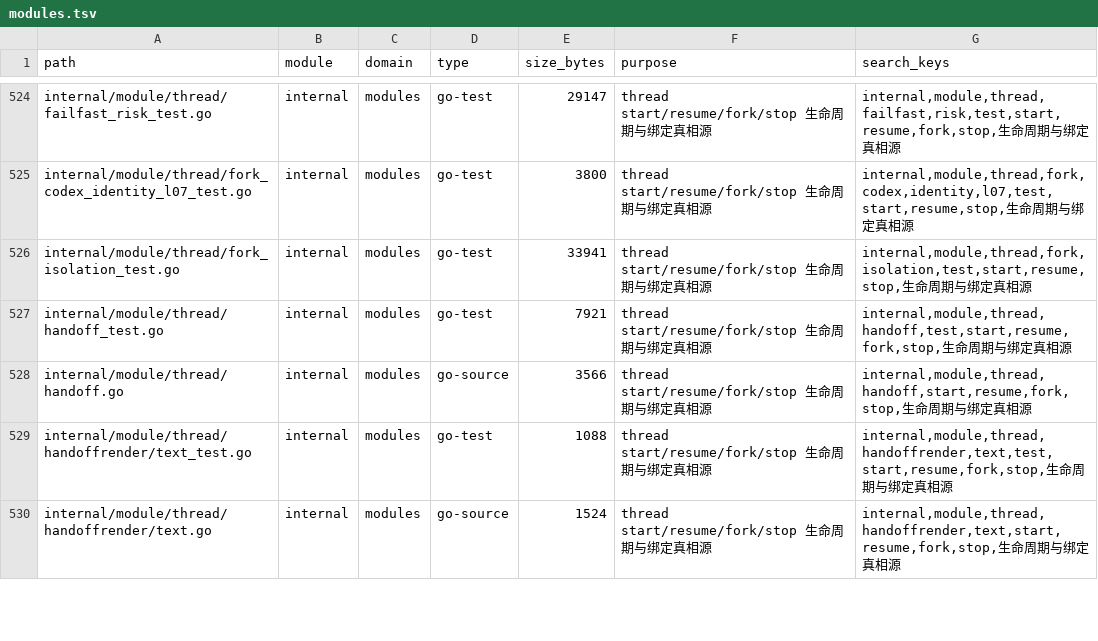
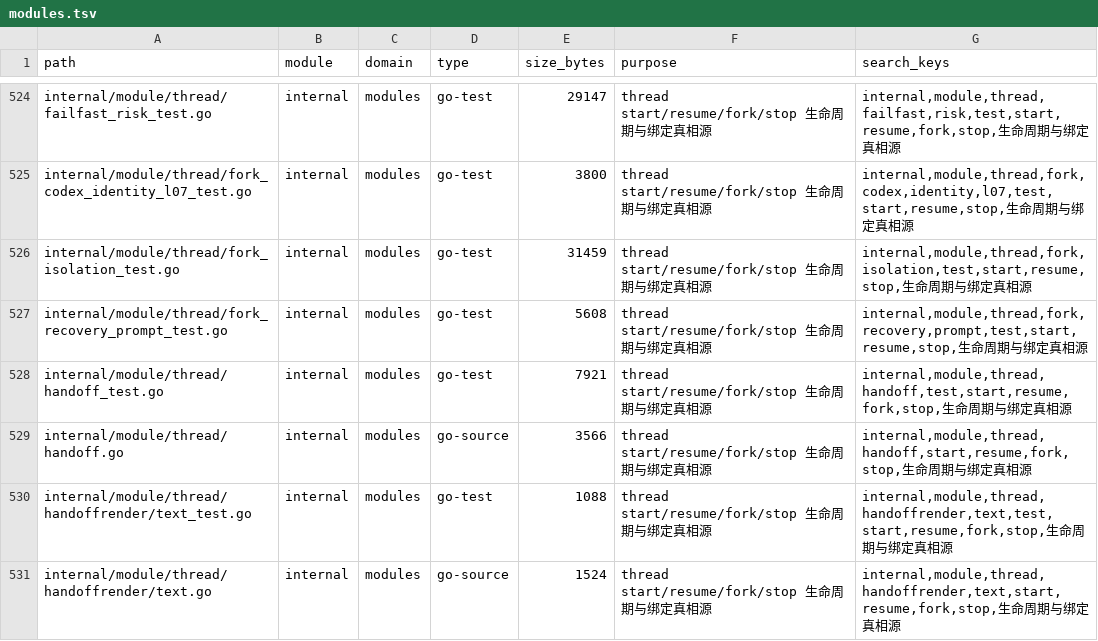
Before and after one commit to lihah111222333-cloud/Super-Dolphin-Agent-Cockpit, a TSV file: docs/doc/codemap/project-map/index/modules.tsv, drawn as a sheet; only a part is shown, gaps mark what is left out; the diff covers the shown part only.

```diff
--- a/docs/doc/codemap/project-map/index/modules.tsv
+++ b/docs/doc/codemap/project-map/index/modules.tsv
@@ -525,3 +525,4 @@ internal/module/thread/failfast_risk_test.go	internal	modules	go-test	29147	thre
 internal/module/thread/fork_codex_identity_l07_test.go	internal	modules	go-test	3800	thread start/resume/fork/stop 生命周期与绑定真相源	internal,module,thread,fork,codex,identity,l07,test,start,resume,stop,生命周期与绑定真相源
-internal/module/thread/fork_isolation_test.go	internal	modules	go-test	33941	thread start/resume/fork/stop 生命周期与绑定真相源	internal,module,thread,fork,isolation,test,start,resume,stop,生命周期与绑定真相源
+internal/module/thread/fork_isolation_test.go	internal	modules	go-test	31459	thread start/resume/fork/stop 生命周期与绑定真相源	internal,module,thread,fork,isolation,test,start,resume,stop,生命周期与绑定真相源
+internal/module/thread/fork_recovery_prompt_test.go	internal	modules	go-test	5608	thread start/resume/fork/stop 生命周期与绑定真相源	internal,module,thread,fork,recovery,prompt,test,start,resume,stop,生命周期与绑定真相源
 internal/module/thread/handoff_test.go	internal	modules	go-test	7921	thread start/resume/fork/stop 生命周期与绑定真相源	internal,module,thread,handoff,test,start,resume,fork,stop,生命周期与绑定真相源
```
Also changed, not shown: 3 edited cells elsewhere in this file, 8 other files.
